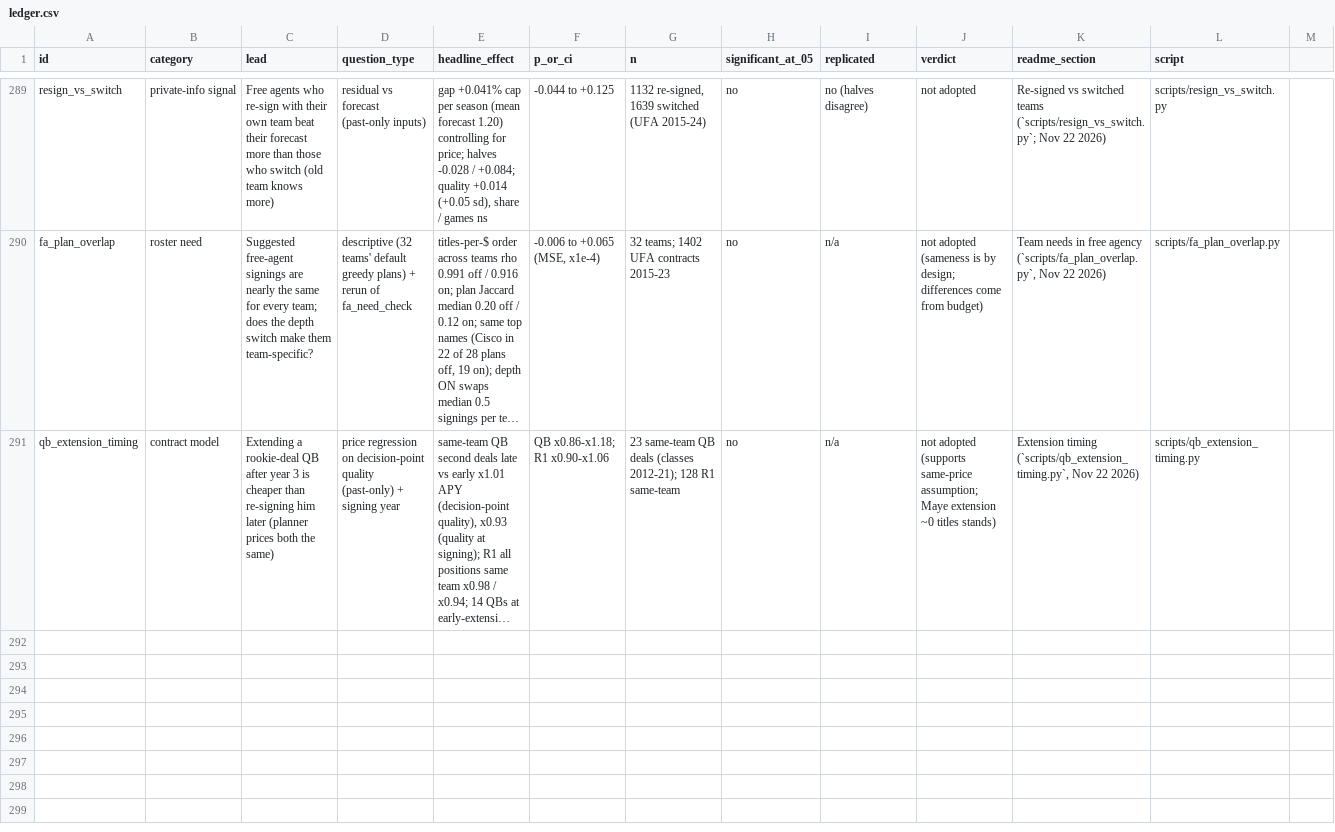
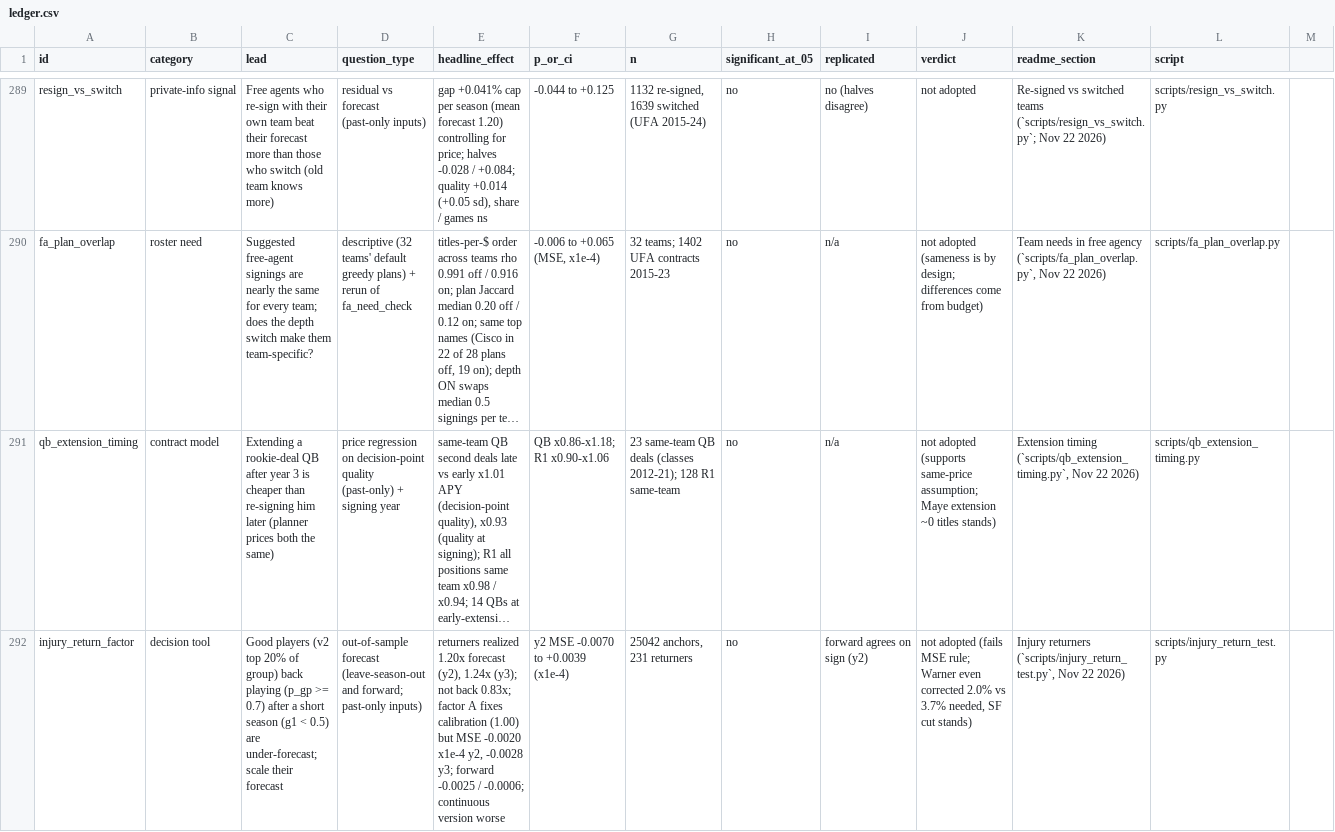
Before and after one commit to natecdavis/nfl-draft-model, a CSV file: reports/ledger.csv, drawn as a sheet; only a part is shown, gaps mark what is left out; long unchanged cells end in …; the diff names each change by its address in the sheet, - before the commit and + after, or states it on an @@ line.

```diff
--- a/reports/ledger.csv
+++ b/reports/ledger.csv
+row 292: injury_return_factor | decision tool | Good players (v2 top 20% of group) back playing (p_gp >= 0.7) after a short season (g1 < 0.5) are under-forecast; scale their forecast | out-of-sample forecast (leave-season-out and forward; past-only inputs) | returners realized 1.20x forecast (y2), 1.24x (y3); not back 0.83x; factor A fixes calibration (1.00) but MSE -0.0020 x1e-4 y2, -0.0028 y3; forward -0.0025 / -0.0006; continuous version worse | y2 MSE -0.0070 to +0.0039 (x1e-4) | 25042 anchors, 231 returners | no | forward agrees on sign (y2) | not adopted (fails MSE rule; Warner even corrected 2.0% vs 3.7% needed, SF cut stands) | Injury returners (`scripts/injury_return_test.py`, Nov 22 2026) | scripts/injury_return_test.py
```
Also changed, not shown: 1 other file.
